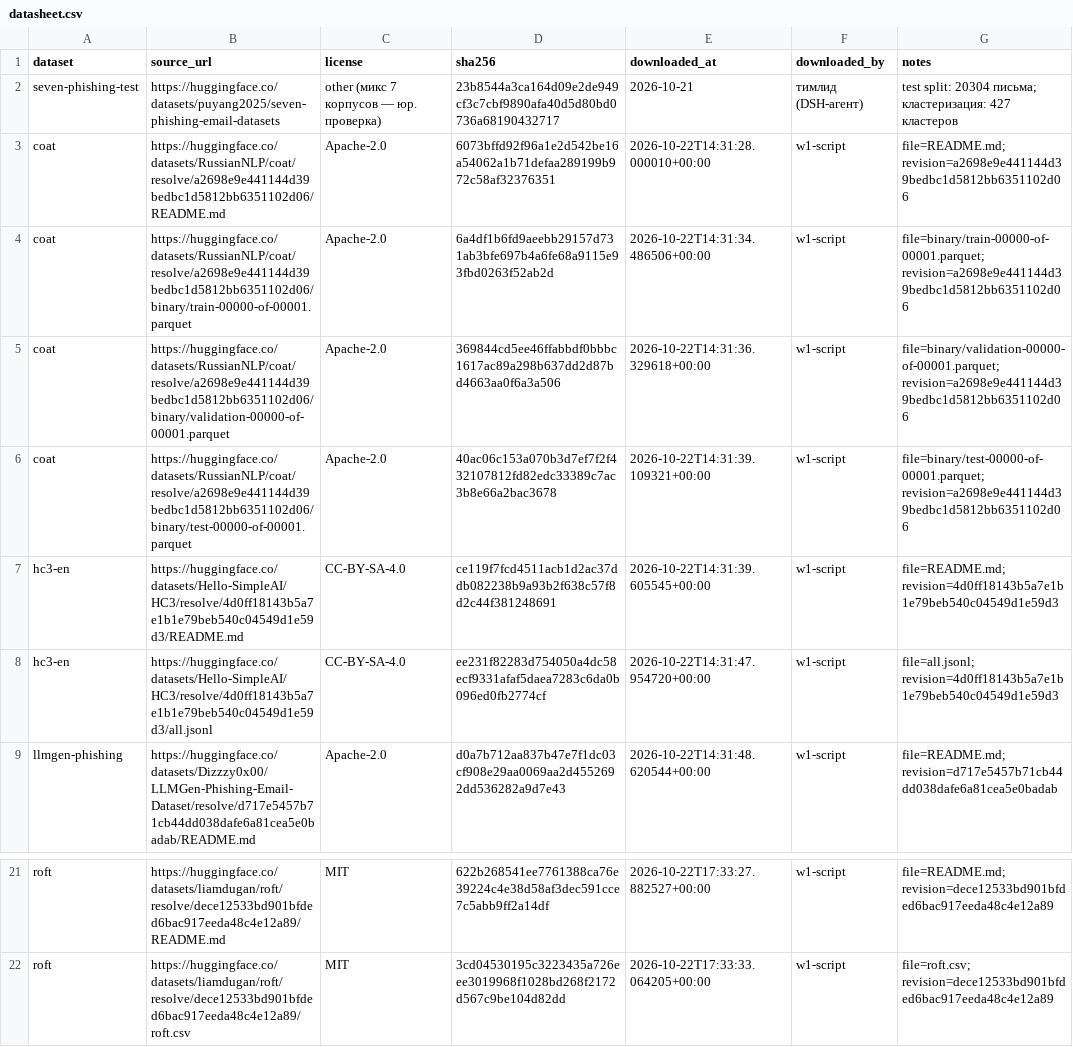
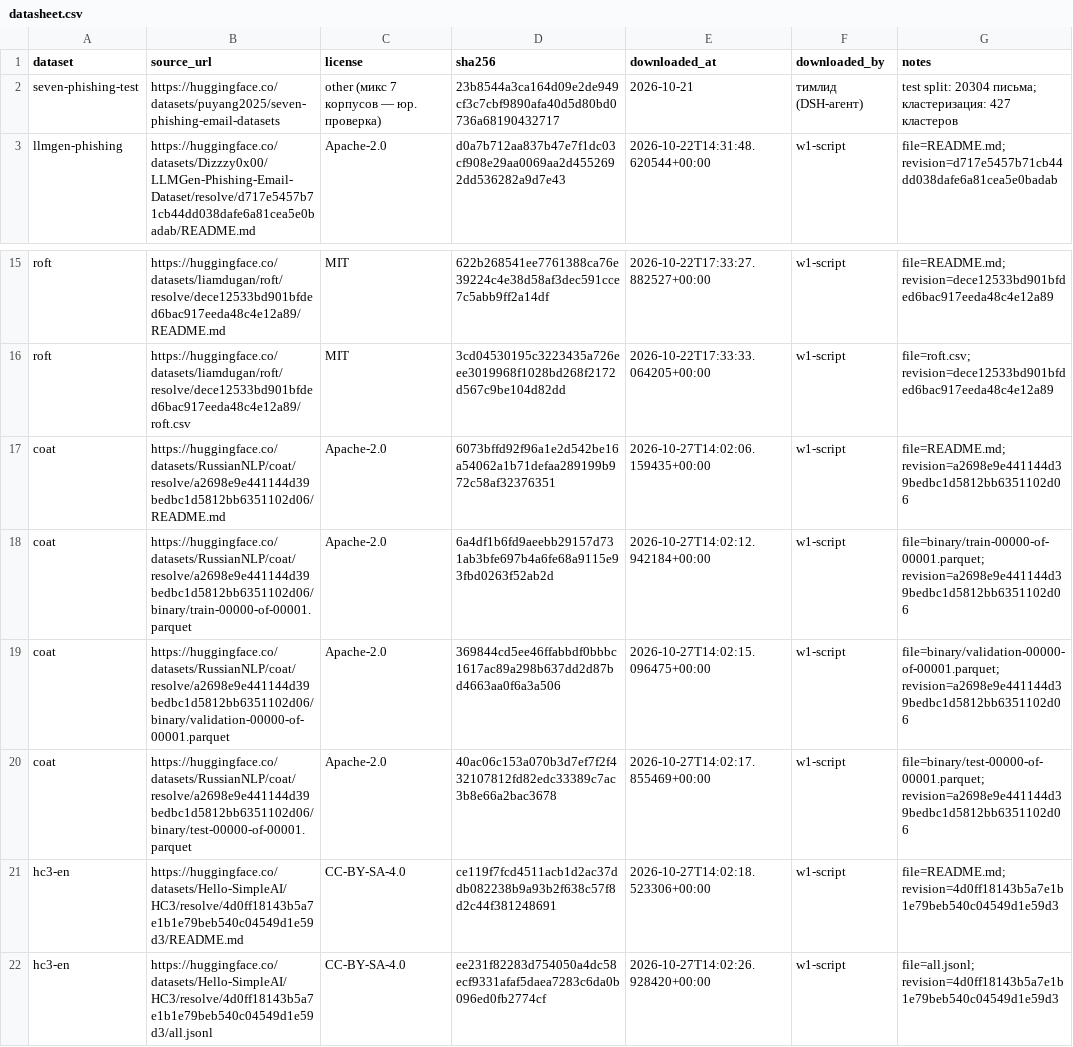
Before and after one commit to spotyyyi123-ux/DW-1, a CSV file: data/datasheet.csv, drawn as a sheet; only a part is shown, gaps mark what is left out.

```diff
--- a/data/datasheet.csv
+++ b/data/datasheet.csv
@@ -2,8 +2,2 @@ dataset,source_url,license,sha256,downloaded_at,downloaded_by,notes
 seven-phishing-test,https://huggingface.co/datasets/puyang2025/seven-phishing-email-datasets,other (микс 7 корпусов — юр. проверка),23b8544a3ca164d09e2de949cf3c7cbf9890afa40d5d80bd0736a68190432717,2026-10-21,тимлид (DSH-агент),test split: 20304 письма; кластеризация: 427 кластеров
-coat,https://huggingface.co/datasets/RussianNLP/coat/resolve/a2698e9e441144d39bedbc1d5812bb6351102d06/README.md,Apache-2.0,6073bffd92f96a1e2d542be16a54062a1b71defaa289199b972c58af32376351,2026-10-22T14:31:28.000010+00:00,w1-script,file=README.md; revision=a2698e9e441144d39bedbc1d5812bb6351102d06
-coat,https://huggingface.co/datasets/RussianNLP/coat/resolve/a2698e9e441144d39bedbc1d5812bb6351102d06/binary/train-00000-of-00001.parquet,Apache-2.0,6a4df1b6fd9aeebb29157d731ab3bfe697b4a6fe68a9115e93fbd0263f52ab2d,2026-10-22T14:31:34.486506+00:00,w1-script,file=binary/train-00000-of-00001.parquet; revision=a2698e9e441144d39bedbc1d5812bb6351102d06
-coat,https://huggingface.co/datasets/RussianNLP/coat/resolve/a2698e9e441144d39bedbc1d5812bb6351102d06/binary/validation-00000-of-00001.parquet,Apache-2.0,369844cd5ee46ffabbdf0bbbc1617ac89a298b637dd2d87bd4663aa0f6a3a506,2026-10-22T14:31:36.329618+00:00,w1-script,file=binary/validation-00000-of-00001.parquet; revision=a2698e9e441144d39bedbc1d5812bb6351102d06
-coat,https://huggingface.co/datasets/RussianNLP/coat/resolve/a2698e9e441144d39bedbc1d5812bb6351102d06/binary/test-00000-of-00001.parquet,Apache-2.0,40ac06c153a070b3d7ef7f2f432107812fd82edc33389c7ac3b8e66a2bac3678,2026-10-22T14:31:39.109321+00:00,w1-script,file=binary/test-00000-of-00001.parquet; revision=a2698e9e441144d39bedbc1d5812bb6351102d06
-hc3-en,https://huggingface.co/datasets/Hello-SimpleAI/HC3/resolve/4d0ff18143b5a7e1b1e79beb540c04549d1e59d3/README.md,CC-BY-SA-4.0,ce119f7fcd4511acb1d2ac37ddb082238b9a93b2f638c57f8d2c44f381248691,2026-10-22T14:31:39.605545+00:00,w1-script,file=README.md; revision=4d0ff18143b5a7e1b1e79beb540c04549d1e59d3
-hc3-en,https://huggingface.co/datasets/Hello-SimpleAI/HC3/resolve/4d0ff18143b5a7e1b1e79beb540c04549d1e59d3/all.jsonl,CC-BY-SA-4.0,ee231f82283d754050a4dc58ecf9331afaf5daea7283c6da0b096ed0fb2774cf,2026-10-22T14:31:47.954720+00:00,w1-script,file=all.jsonl; revision=4d0ff18143b5a7e1b1e79beb540c04549d1e59d3
 llmgen-phishing,https://huggingface.co/datasets/Dizzzy0x00/LLMGen-Phishing-Email-Dataset/resolve/d717e5457b71cb44dd038dafe6a81cea5e0badab/README.md,Apache-2.0,d0a7b712aa837b47e7f1dc03cf908e29aa0069aa2d4552692dd536282a9d7e43,2026-10-22T14:31:48.620544+00:00,w1-script,file=README.md; revision=d717e5457b71cb44dd038dafe6a81cea5e0badab
@@ -22 +16,7 @@ roft,https://huggingface.co/datasets/liamdugan/roft/resolve/dece12533bd901bfded6
 roft,https://huggingface.co/datasets/liamdugan/roft/resolve/dece12533bd901bfded6bac917eeda48c4e12a89/roft.csv,MIT,3cd04530195c3223435a726eee3019968f1028bd268f2172d567c9be104d82dd,2026-10-22T17:33:33.064205+00:00,w1-script,file=roft.csv; revision=dece12533bd901bfded6bac917eeda48c4e12a89
+coat,https://huggingface.co/datasets/RussianNLP/coat/resolve/a2698e9e441144d39bedbc1d5812bb6351102d06/README.md,Apache-2.0,6073bffd92f96a1e2d542be16a54062a1b71defaa289199b972c58af32376351,2026-10-27T14:02:06.159435+00:00,w1-script,file=README.md; revision=a2698e9e441144d39bedbc1d5812bb6351102d06
+coat,https://huggingface.co/datasets/RussianNLP/coat/resolve/a2698e9e441144d39bedbc1d5812bb6351102d06/binary/train-00000-of-00001.parquet,Apache-2.0,6a4df1b6fd9aeebb29157d731ab3bfe697b4a6fe68a9115e93fbd0263f52ab2d,2026-10-27T14:02:12.942184+00:00,w1-script,file=binary/train-00000-of-00001.parquet; revision=a2698e9e441144d39bedbc1d5812bb6351102d06
+coat,https://huggingface.co/datasets/RussianNLP/coat/resolve/a2698e9e441144d39bedbc1d5812bb6351102d06/binary/validation-00000-of-00001.parquet,Apache-2.0,369844cd5ee46ffabbdf0bbbc1617ac89a298b637dd2d87bd4663aa0f6a3a506,2026-10-27T14:02:15.096475+00:00,w1-script,file=binary/validation-00000-of-00001.parquet; revision=a2698e9e441144d39bedbc1d5812bb6351102d06
+coat,https://huggingface.co/datasets/RussianNLP/coat/resolve/a2698e9e441144d39bedbc1d5812bb6351102d06/binary/test-00000-of-00001.parquet,Apache-2.0,40ac06c153a070b3d7ef7f2f432107812fd82edc33389c7ac3b8e66a2bac3678,2026-10-27T14:02:17.855469+00:00,w1-script,file=binary/test-00000-of-00001.parquet; revision=a2698e9e441144d39bedbc1d5812bb6351102d06
+hc3-en,https://huggingface.co/datasets/Hello-SimpleAI/HC3/resolve/4d0ff18143b5a7e1b1e79beb540c04549d1e59d3/README.md,CC-BY-SA-4.0,ce119f7fcd4511acb1d2ac37ddb082238b9a93b2f638c57f8d2c44f381248691,2026-10-27T14:02:18.523306+00:00,w1-script,file=README.md; revision=4d0ff18143b5a7e1b1e79beb540c04549d1e59d3
+hc3-en,https://huggingface.co/datasets/Hello-SimpleAI/HC3/resolve/4d0ff18143b5a7e1b1e79beb540c04549d1e59d3/all.jsonl,CC-BY-SA-4.0,ee231f82283d754050a4dc58ecf9331afaf5daea7283c6da0b096ed0fb2774cf,2026-10-27T14:02:26.928420+00:00,w1-script,file=all.jsonl; revision=4d0ff18143b5a7e1b1e79beb540c04549d1e59d3
```
Also changed, not shown: 5 other files.
